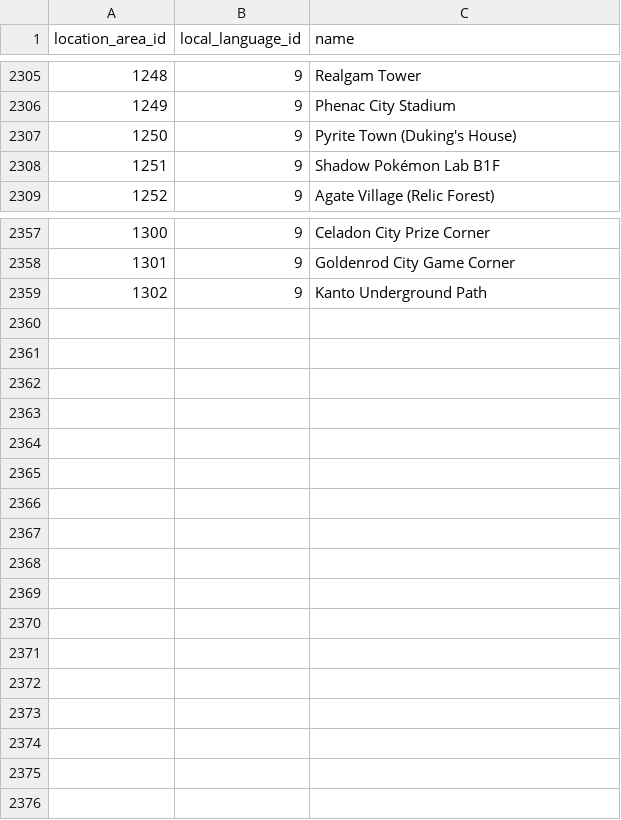
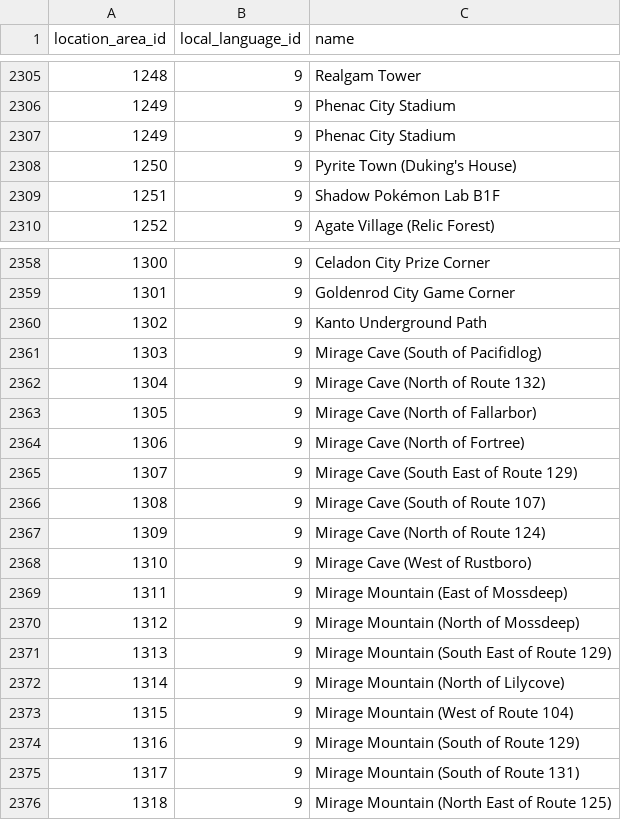
Before and after one commit to PokeAPI/pokeapi, a CSV file: data/v2/csv/location_area_prose.csv, drawn as a sheet; only a part is shown, gaps mark what is left out; the diff names each change by its address in the sheet, - before the commit and + after, or states it on an @@ line.

Commit message:
Adding back final Mirage Spot information.

```diff
--- a/data/v2/csv/location_area_prose.csv
+++ b/data/v2/csv/location_area_prose.csv
+row 2307: 1249 | 9 | Phenac City Stadium
+row 2361: 1303 | 9 | Mirage Cave (South of Pacifidlog)
+row 2362: 1304 | 9 | Mirage Cave (North of Route 132)
+row 2363: 1305 | 9 | Mirage Cave (North of Fallarbor)
+row 2364: 1306 | 9 | Mirage Cave (North of Fortree)
+row 2365: 1307 | 9 | Mirage Cave (South East of Route 129)
+row 2366: 1308 | 9 | Mirage Cave (South of Route 107)
+row 2367: 1309 | 9 | Mirage Cave (North of Route 124)
+row 2368: 1310 | 9 | Mirage Cave (West of Rustboro)
+row 2369: 1311 | 9 | Mirage Mountain (East of Mossdeep)
+row 2370: 1312 | 9 | Mirage Mountain (North of Mossdeep)
+row 2371: 1313 | 9 | Mirage Mountain (South East of Route 129)
+row 2372: 1314 | 9 | Mirage Mountain (North of Lilycove)
+row 2373: 1315 | 9 | Mirage Mountain (West of Route 104)
+row 2374: 1316 | 9 | Mirage Mountain (South of Route 129)
+row 2375: 1317 | 9 | Mirage Mountain (South of Route 131)
+row 2376: 1318 | 9 | Mirage Mountain (North East of Route 125)
```
Also changed, not shown: data/v2/csv/encounter_slots.csv, data/v2/csv/location_areas.csv, 1 other file.
